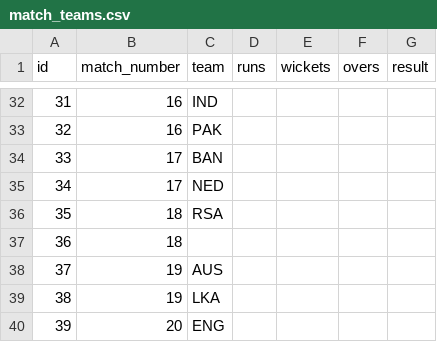
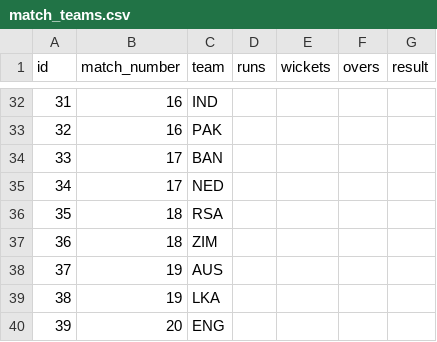
Before and after one commit to ADBond/cricket-competition, a CSV file: competitions/mens_t20_world_cup_2022/data/match_teams.csv, drawn as a sheet; only a part is shown, gaps mark what is left out; the diff covers the shown part only.

Commit message:
fixtures updated for first-round teams

```diff
--- a/competitions/mens_t20_world_cup_2022/data/match_teams.csv
+++ b/competitions/mens_t20_world_cup_2022/data/match_teams.csv
@@ -36,3 +36,3 @@ id,match_number,team,runs,wickets,overs,result
 35,18,RSA,,,,
-36,18,,,,,
+36,18,ZIM,,,,
 37,19,AUS,,,,
```
Also changed, not shown: 9 edited cells elsewhere in this file.
